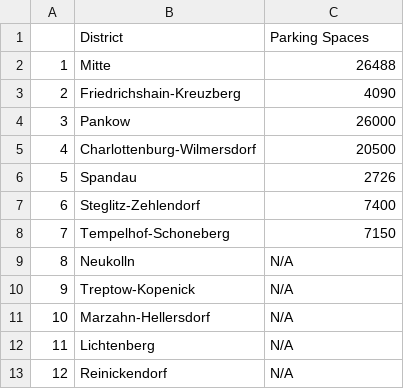
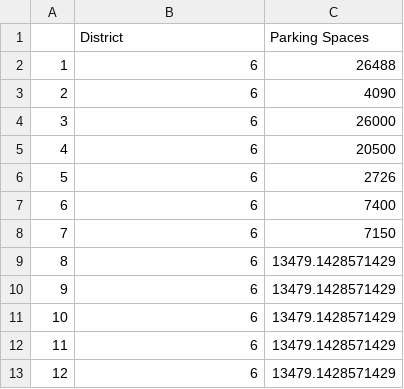
Before and after one commit to Olesiewitch/SPL_BerlinDst, a CSV file: Dirstrict Data/berliner_verkehr_zahlen_daten.csv, drawn as a sheet.

```diff
--- a/Dirstrict Data/berliner_verkehr_zahlen_daten.csv
+++ b/Dirstrict Data/berliner_verkehr_zahlen_daten.csv
@@ -1,13 +1,13 @@
 "","District","Parking Spaces"
-"1","Mitte","26488"
-"2","Friedrichshain-Kreuzberg","4090"
-"3","Pankow","26000"
-"4","Charlottenburg-Wilmersdorf","20500"
-"5","Spandau","2726"
-"6","Steglitz-Zehlendorf","7400"
-"7","Tempelhof-Schoneberg","7150"
-"8","Neukolln","N/A"
-"9","Treptow-Kopenick","N/A"
-"10","Marzahn-Hellersdorf","N/A"
-"11","Lichtenberg","N/A"
-"12","Reinickendorf","N/A"
+"1",6,26488
+"2",6,4090
+"3",6,26000
+"4",6,20500
+"5",6,2726
+"6",6,7400
+"7",6,7150
+"8",6,13479.1428571429
+"9",6,13479.1428571429
+"10",6,13479.1428571429
+"11",6,13479.1428571429
+"12",6,13479.1428571429
```
Also changed, not shown: 2 other files.
